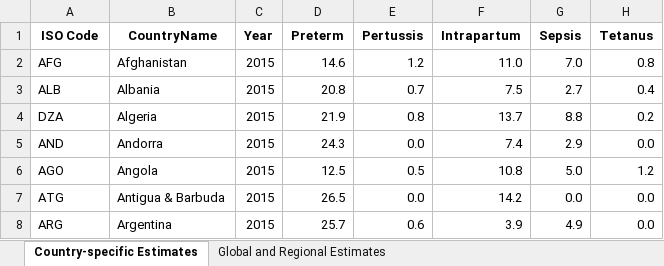
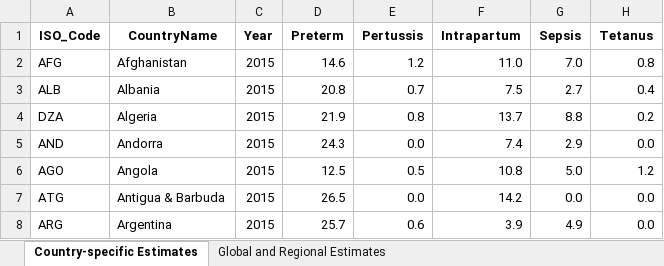
Before and after one commit to Deepak3994/Term-Project1, an Excel workbook: cod.xlsx, sheet Country-specific Estimates, drawn as a sheet; only a part is shown; values as stored, in another font and other column widths than the file's, no borders; table styles not drawn; the diff names each change by its address in the sheet, - before the commit and + after, or states it on an @@ line.

```diff
--- a/cod.xlsx (sheet Country-specific Estimates)
+++ b/cod.xlsx (sheet Country-specific Estimates)
-A1: ISO Code
+A1: ISO_Code
```
Also changed, not shown: charts or pictures, 1 other file.
